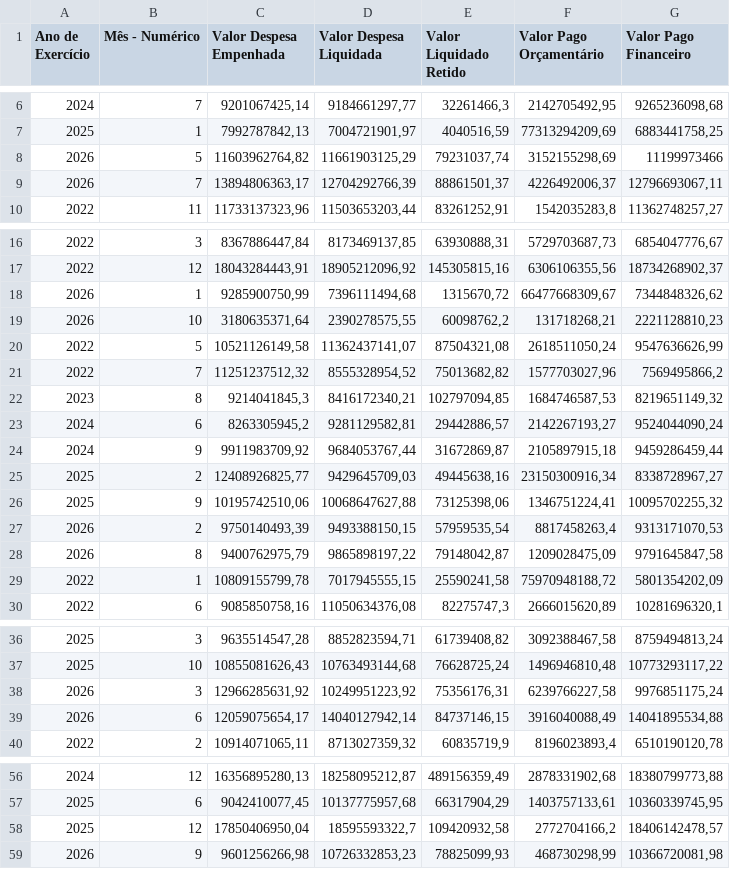
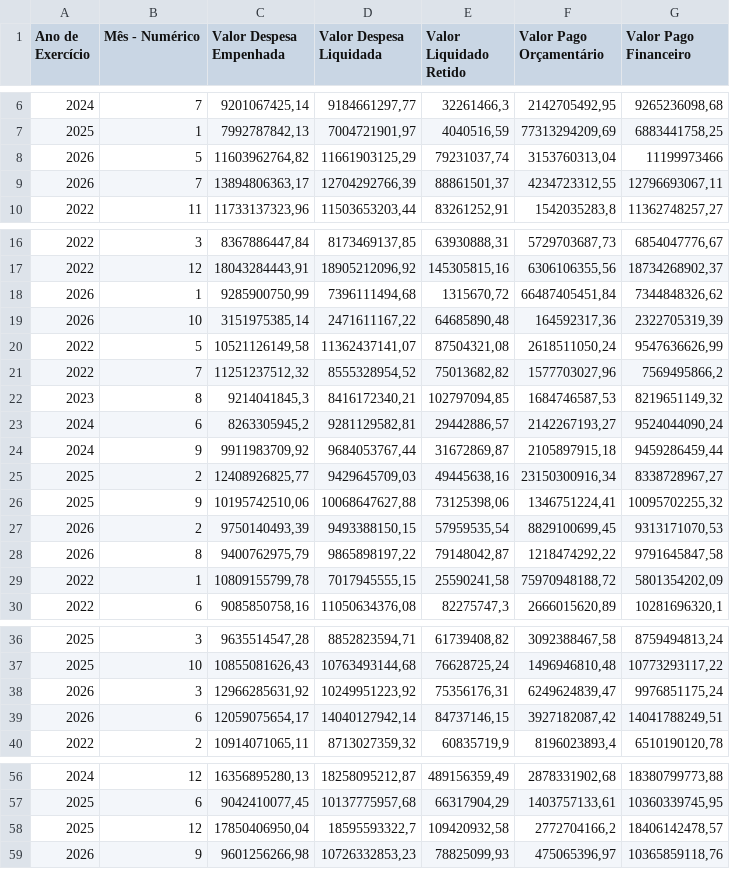
Before and after one commit to splor-mg/dados-totais-armazem-siafi, a CSV file: data-raw/totais_siafi_execucao_current.csv, drawn as a sheet; only a part is shown, gaps mark what is left out; the diff covers the shown part only.

```diff
--- a/data-raw/totais_siafi_execucao_current.csv
+++ b/data-raw/totais_siafi_execucao_current.csv
@@ -7,4 +7,4 @@
 "2025","1","7992787842,13","7004721901,97","4040516,59","77313294209,69","6883441758,25"
-"2026","5","11603962764,82","11661903125,29","79231037,74","3152155298,69","11199973466"
-"2026","7","13894806363,17","12704292766,39","88861501,37","4226492006,37","12796693067,11"
+"2026","5","11603962764,82","11661903125,29","79231037,74","3153760313,04","11199973466"
+"2026","7","13894806363,17","12704292766,39","88861501,37","4234723312,55","12796693067,11"
 "2022","11","11733137323,96","11503653203,44","83261252,91","1542035283,8","11362748257,27"
@@ -17,4 +17,4 @@
 "2022","12","18043284443,91","18905212096,92","145305815,16","6306106355,56","18734268902,37"
-"2026","1","9285900750,99","7396111494,68","1315670,72","66477668309,67","7344848326,62"
-"2026","10","3180635371,64","2390278575,55","60098762,2","131718268,21","2221128810,23"
+"2026","1","9285900750,99","7396111494,68","1315670,72","66487405451,84","7344848326,62"
+"2026","10","3151975385,14","2471611167,22","64685890,48","164592317,36","2322705319,39"
 "2022","5","10521126149,58","11362437141,07","87504321,08","2618511050,24","9547636626,99"
@@ -26,4 +26,4 @@
 "2025","9","10195742510,06","10068647627,88","73125398,06","1346751224,41","10095702255,32"
-"2026","2","9750140493,39","9493388150,15","57959535,54","8817458263,4","9313171070,53"
-"2026","8","9400762975,79","9865898197,22","79148042,87","1209028475,09","9791645847,58"
+"2026","2","9750140493,39","9493388150,15","57959535,54","8829100699,45","9313171070,53"
+"2026","8","9400762975,79","9865898197,22","79148042,87","1218474292,22","9791645847,58"
 "2022","1","10809155799,78","7017945555,15","25590241,58","75970948188,72","5801354202,09"
@@ -37,4 +37,4 @@
 "2025","10","10855081626,43","10763493144,68","76628725,24","1496946810,48","10773293117,22"
-"2026","3","12966285631,92","10249951223,92","75356176,31","6239766227,58","9976851175,24"
-"2026","6","12059075654,17","14040127942,14","84737146,15","3916040088,49","14041895534,88"
+"2026","3","12966285631,92","10249951223,92","75356176,31","6249624839,47","9976851175,24"
+"2026","6","12059075654,17","14040127942,14","84737146,15","3927182087,42","14041788249,51"
 "2022","2","10914071065,11","8713027359,32","60835719,9","8196023893,4","6510190120,78"
@@ -58,2 +58,2 @@
 "2025","12","17850406950,04","18595593322,7","109420932,58","2772704166,2","18406142478,57"
-"2026","9","9601256266,98","10726332853,23","78825099,93","468730298,99","10366720081,98"
+"2026","9","9601256266,98","10726332853,23","78825099,93","475065396,97","10365859118,76"
```
Also changed, not shown: 1 edited cell elsewhere in this file, data-raw/totais_siafi_execucao_cota_current.csv, data-raw/totais_siafi_restos_pagar.csv, 5 other files.
